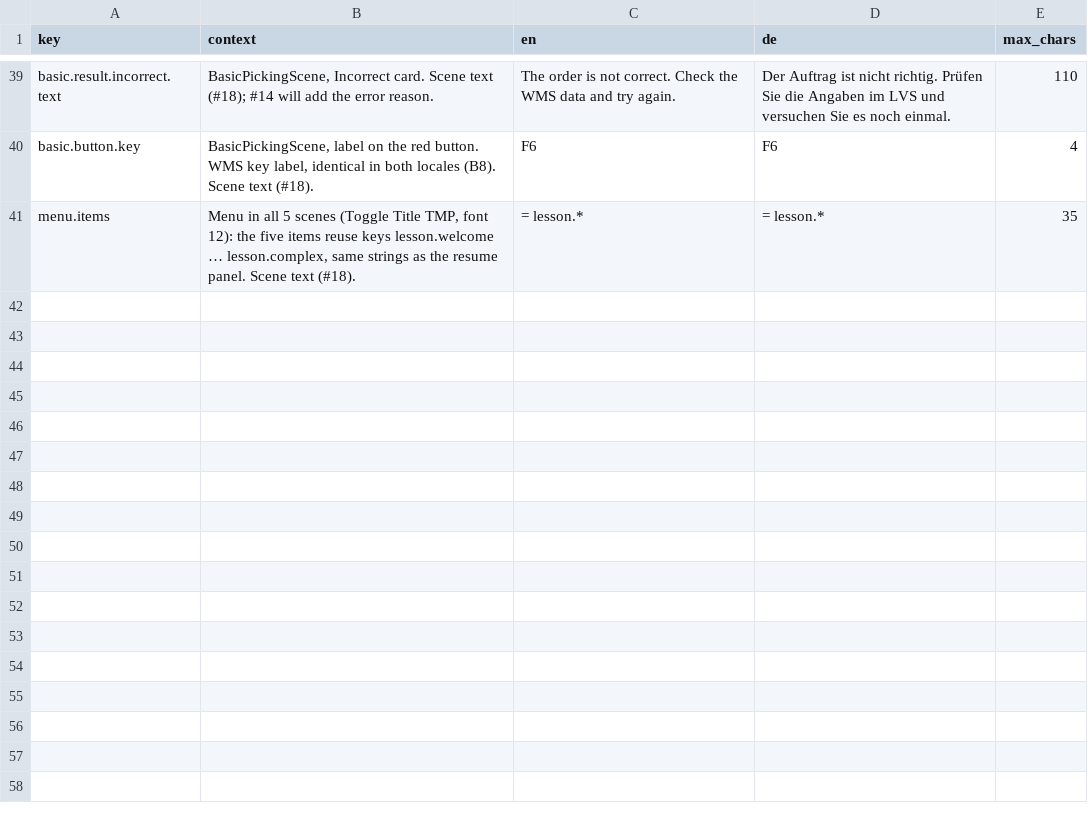
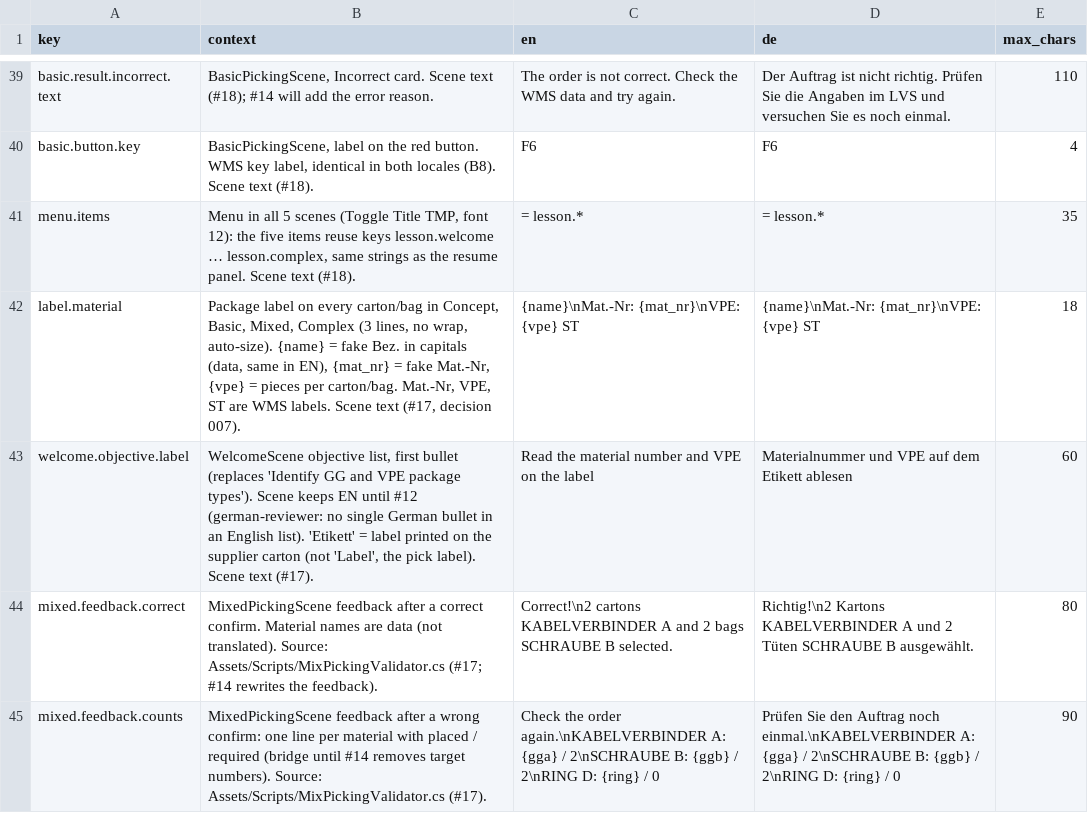
Before and after one commit to ttquynhdo/xrpick-v2, a CSV file: docs/i18n/strings-todo.csv, drawn as a sheet; only a part is shown, gaps mark what is left out.

```diff
--- a/docs/i18n/strings-todo.csv
+++ b/docs/i18n/strings-todo.csv
@@ -41 +41,5 @@ basic.button.key,"BasicPickingScene, label on the red button. WMS key label, ide
 menu.items,"Menu in all 5 scenes (Toggle Title TMP, font 12): the five items reuse keys lesson.welcome … lesson.complex, same strings as the resume panel. Scene text (#18).",= lesson.*,= lesson.*,35
+label.material,"Package label on every carton/bag in Concept, Basic, Mixed, Complex (3 lines, no wrap, auto-size). {name} = fake Bez. in capitals (data, same in EN), {mat_nr} = fake Mat.-Nr, {vpe} = pieces per carton/bag. Mat.-Nr, VPE, ST are WMS labels. Scene text (#17, decision 007).",{name}\nMat.-Nr: {mat_nr}\nVPE: {vpe} ST,{name}\nMat.-Nr: {mat_nr}\nVPE: {vpe} ST,18
+welcome.objective.label,"WelcomeScene objective list, first bullet (replaces 'Identify GG and VPE package types'). Scene keeps EN until #12 (german-reviewer: no single German bullet in an English list). 'Etikett' = label printed on the supplier carton (not 'Label', the pick label). Scene text (#17).",Read the material number and VPE on the label,Materialnummer und VPE auf dem Etikett ablesen,60
+mixed.feedback.correct,MixedPickingScene feedback after a correct confirm. Material names are data (not translated). Source: Assets/Scripts/MixPickingValidator.cs (#17; #14 rewrites the feedback).,Correct!\n2 cartons KABELVERBINDER A and 2 bags SCHRAUBE B selected.,Richtig!\n2 Kartons KABELVERBINDER A und 2 Tüten SCHRAUBE B ausgewählt.,80
+mixed.feedback.counts,MixedPickingScene feedback after a wrong confirm: one line per material with placed / required (bridge until #14 removes target numbers). Source: Assets/Scripts/MixPickingValidator.cs (#17).,Check the order again.\nKABELVERBINDER A: {gga} / 2\nSCHRAUBE B: {ggb} / 2\nRING D: {ring} / 0,Prüfen Sie den Auftrag noch einmal.\nKABELVERBINDER A: {gga} / 2\nSCHRAUBE B: {ggb} / 2\nRING D: {ring} / 0,90
```
Also changed, not shown: docs/i18n/glossary.csv, 10 other files.
